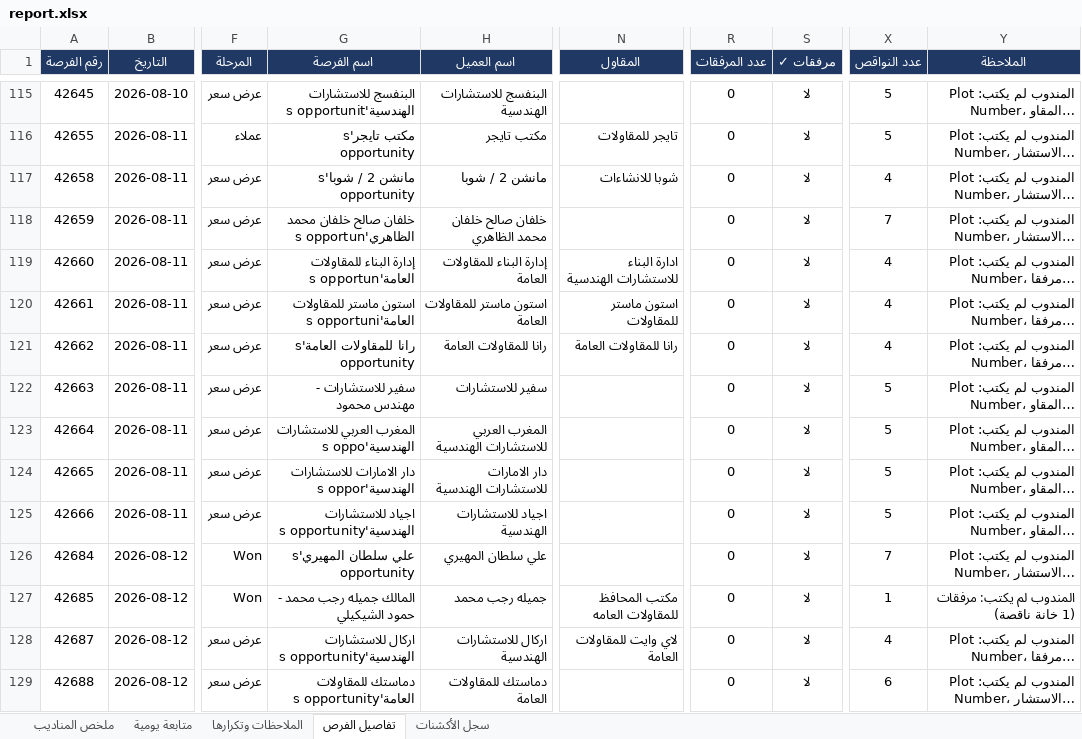
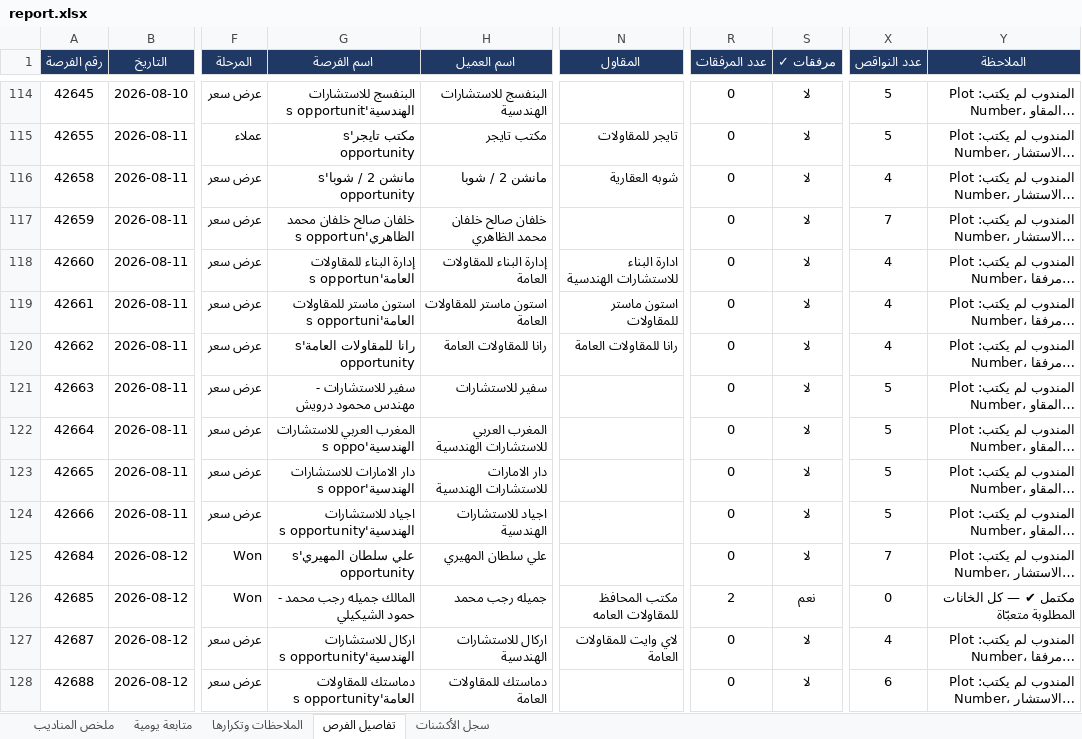
Before and after one commit to smou-lifts/daily, an Excel workbook: report.xlsx, sheet تفاصيل الفرص, drawn as a sheet; only a part is shown, gaps mark what is left out; long unchanged cells end in …; values as stored, in another font and other column widths than the file's, no borders; charts and pictures and conditional formats not drawn; addresses are those after the commit; the diff covers the shown part only; the diff names each change by its address in the sheet, - before the commit and + after, or states it on an @@ line.

```diff
--- a/report.xlsx (sheet تفاصيل الفرص)
+++ b/report.xlsx (sheet تفاصيل الفرص)
-N116 (المقاول): شوبا للانشاءات
+N116 (المقاول): شوبه العقارية
-G121 (اسم الفرصة): سفير للاستشارات - مهندس محمود
+G121 (اسم الفرصة): سفير للاستشارات - مهندس محمود درويش
-R126 (عدد المرفقات): 0
+R126 (عدد المرفقات): 2
-S126 (مرفقات ✓): لا
+S126 (مرفقات ✓): نعم
-X126 (عدد النواقص): 1
+X126 (عدد النواقص): 0
-Y126 (الملاحظة): المندوب لم يكتب: مرفقات (1 خانة ناقصة)
+Y126 (الملاحظة): مكتمل ✔ — كل الخانات المطلوبة متعبّاة
```
Also changed, not shown: 38 added rows, 1 removed row and 13 edited cells elsewhere in this sheet, sheet سجل الأكشنات, sheet الملاحظات وتكرارها, sheet ملخص المناديب, sheet متابعة يومية, formulas that keep their value, 1 other file.
